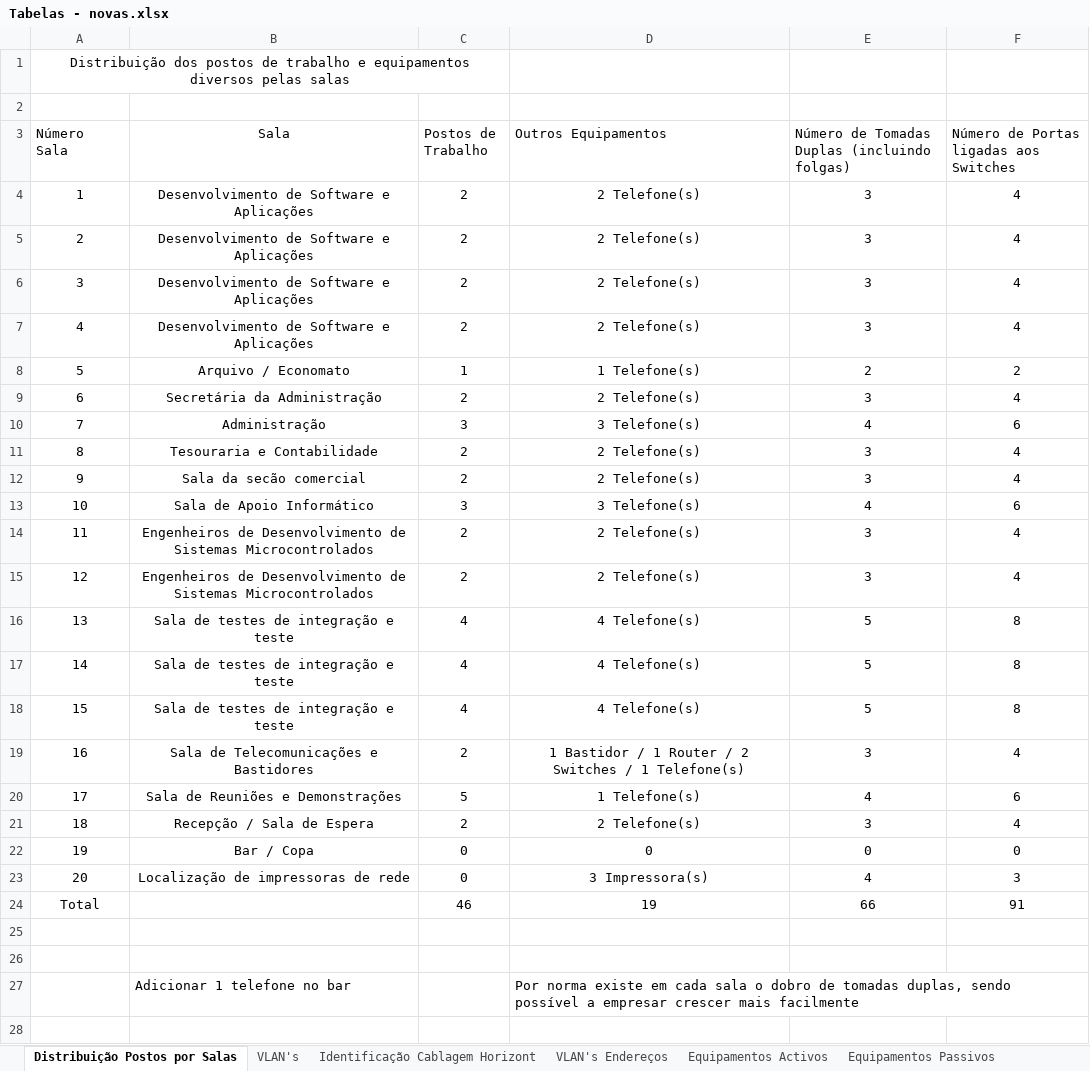
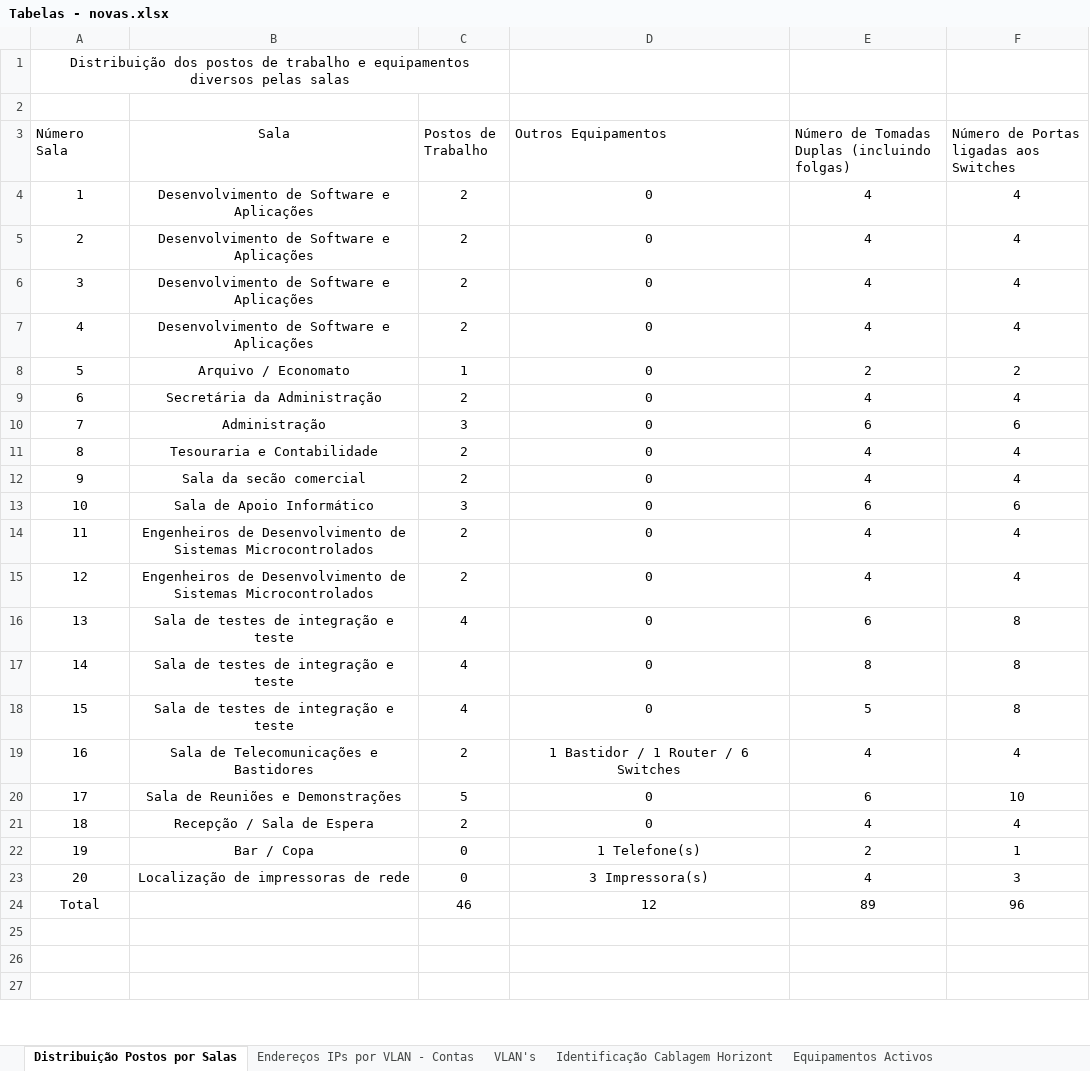
Before and after one commit to arturesteves/Network-Project-Plan, an Excel workbook: NOVO/Tabelas - novas.xlsx, sheet Distribuição Postos por Salas, drawn as a sheet; only a part is shown; values as stored, in another font and other column widths than the file's, no borders; table styles not drawn; removed rows and columns are numbered as before the commit, all else as after; the diff covers the shown part only; the diff names each change by its address in the sheet, - before the commit and + after, or states it on an @@ line.

```diff
--- a/NOVO/Tabelas - novas.xlsx (sheet Distribuição Postos por Salas)
+++ b/NOVO/Tabelas - novas.xlsx (sheet Distribuição Postos por Salas)
-sheet tab: VLAN's Endereços
+sheet tab: Endereços IPs por VLAN - Contas
-D4:D7 (Outros Equipamentos): 2 Telefone(s)
+D4:D7 (Outros Equipamentos): 0
-E4:E7: 3
+E4:E7: 4
-D8 (Outros Equipamentos): 1 Telefone(s)
+D8 (Outros Equipamentos): 0
-D9 (Outros Equipamentos): 2 Telefone(s)
+D9 (Outros Equipamentos): 0
-E9: 3
+E9: 4
-D10 (Outros Equipamentos): 3 Telefone(s)
+D10 (Outros Equipamentos): 0
-E10: 4
+E10: 6
-D11:D12 (Outros Equipamentos): 2 Telefone(s)
+D11:D12 (Outros Equipamentos): 0
-E11:E12: 3
+E11:E12: 4
-D13 (Outros Equipamentos): 3 Telefone(s)
+D13 (Outros Equipamentos): 0
-E13: 4
+E13: 6
-D14:D15 (Outros Equipamentos): 2 Telefone(s)
+D14:D15 (Outros Equipamentos): 0
-E14:E15: 3
+E14:E15: 4
-D16:D18 (Outros Equipamentos): 4 Telefone(s)
+D16:D18 (Outros Equipamentos): 0
-E16: 5
+E16: 6
-E17: 5
+E17: 8
-D19 (Outros Equipamentos): 1 Bastidor / 1 Router / 2 Switches / 1 Telefone(s)
+D19 (Outros Equipamentos): 1 Bastidor / 1 Router / 6 Switches
-E19: 3
+E19: 4
-D20 (Outros Equipamentos): 1 Telefone(s)
+D20 (Outros Equipamentos): 0
-E20: 4
+E20: 6
-F20: 6
+F20: 10
-D21 (Outros Equipamentos): 2 Telefone(s)
+D21 (Outros Equipamentos): 0
-E21: 3
+E21: 4
-D22 (Outros Equipamentos): 0
+D22 (Outros Equipamentos): 1 Telefone(s)
-E22: 0
+E22: 2
-F22: 0
+F22: 1
-row 24: Total |  | 46 | 19 | 66 | 91
+row 24: Total |  | 46 | 12 | 89 | 96
-row 27:  | Adicionar 1 telefone no bar |  | Por norma existe em cada sala o dobro de tomadas duplas, sendo possível a empresar crescer mais facilmente
```
Also changed, not shown: 3 added rows and 1 edited cell elsewhere in this sheet, sheet VLAN's, formulas that keep their value, charts or pictures, 6 other files.
